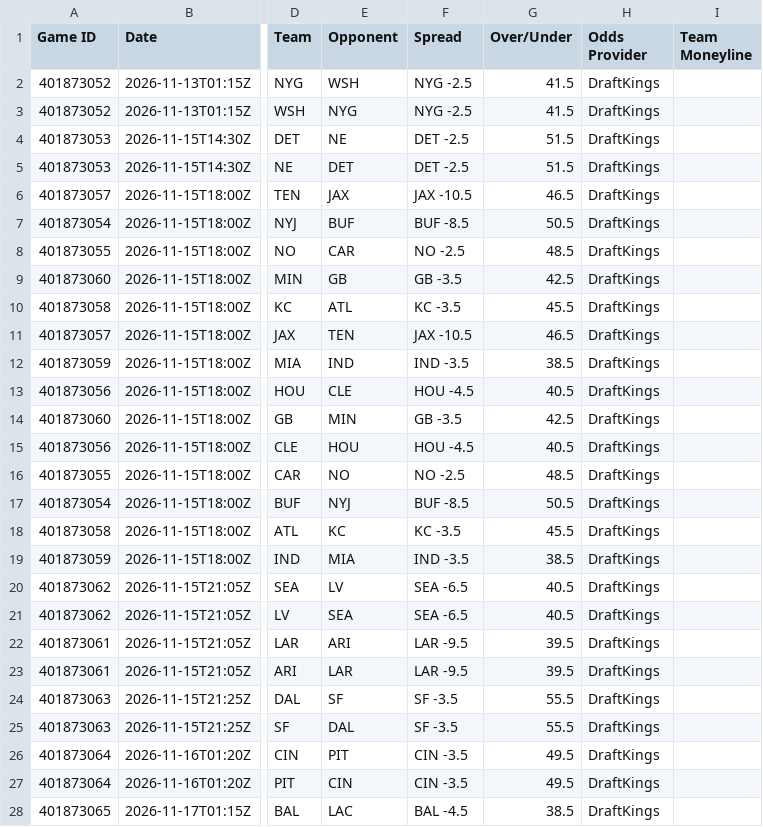
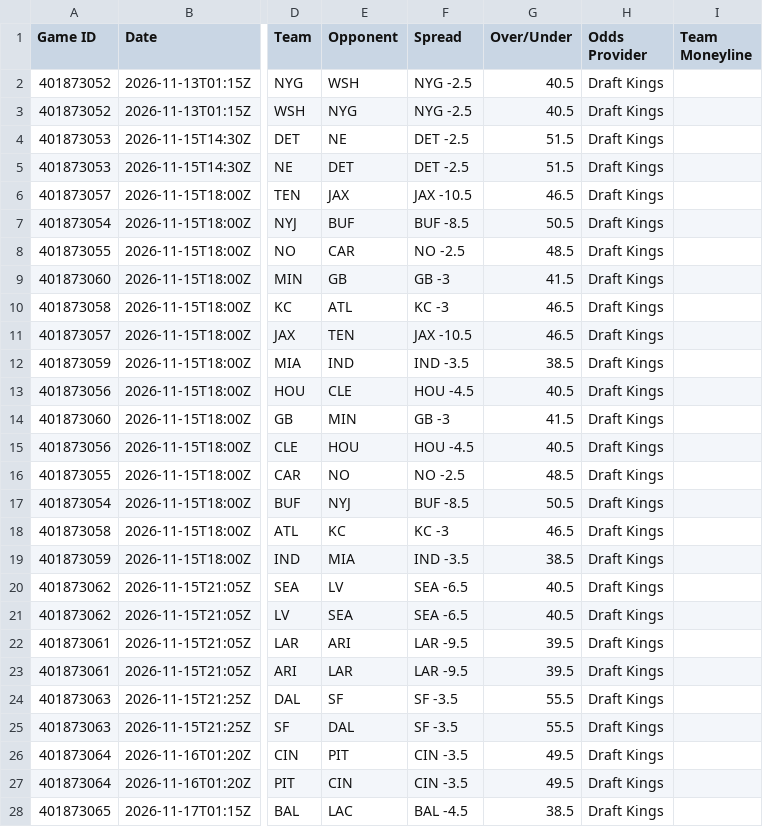
Before and after one commit to HitByOne/nlfdashboard, a CSV file: site/data/nfl_2026_upcoming_matchups.csv, drawn as a sheet; only a part is shown, gaps mark what is left out; the diff covers the shown part only; the diff names each change by its address in the sheet, - before the commit and + after, or states it on an @@ line.

```diff
--- a/site/data/nfl_2026_upcoming_matchups.csv
+++ b/site/data/nfl_2026_upcoming_matchups.csv
-G2:G3 (Over/Under): 41.5
+G2:G3 (Over/Under): 40.5
-H2:H28 (Odds Provider): DraftKings
+H2:H28 (Odds Provider): Draft Kings
-F9 (Spread): GB -3.5
+F9 (Spread): GB -3
-G9 (Over/Under): 42.5
+G9 (Over/Under): 41.5
-F10 (Spread): KC -3.5
+F10 (Spread): KC -3
-G10 (Over/Under): 45.5
+G10 (Over/Under): 46.5
-F14 (Spread): GB -3.5
+F14 (Spread): GB -3
-G14 (Over/Under): 42.5
+G14 (Over/Under): 41.5
-F18 (Spread): KC -3.5
+F18 (Spread): KC -3
-G18 (Over/Under): 45.5
+G18 (Over/Under): 46.5
```
Also changed, not shown: 1 edited cell elsewhere in this file, site/data/nfl_2026_backtest.csv, site/data/nfl_2026_injury_report.csv, 1 other file.
